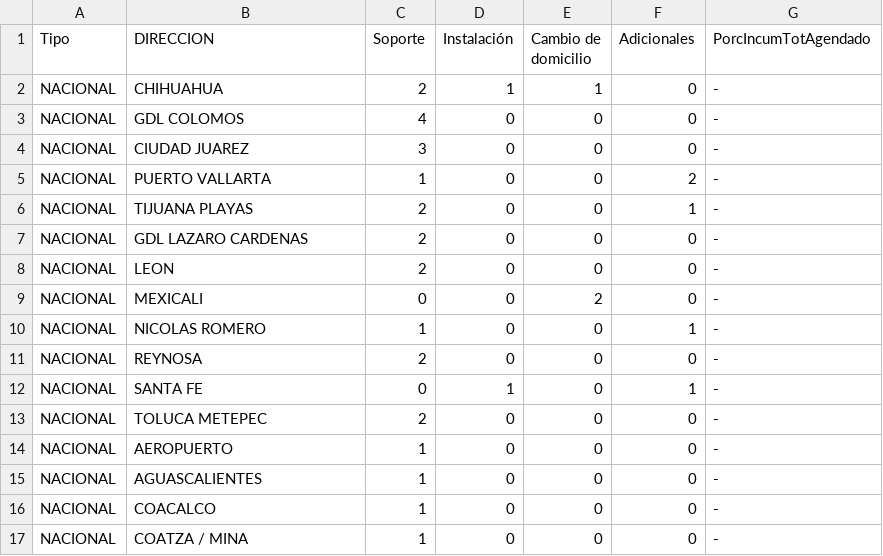
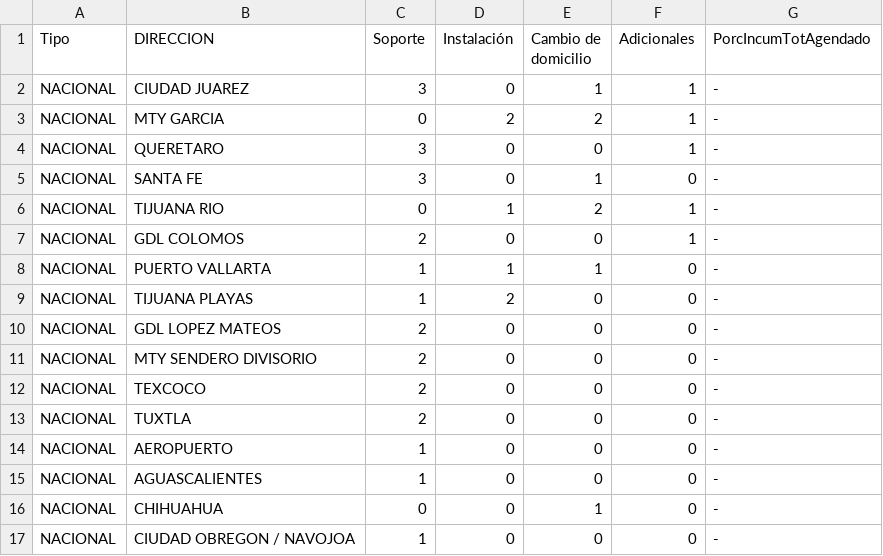
Before and after one commit to davazatotalplay-dev/tpmdatos.github.io, a CSV file: MineriaDD/fuentes/TopIncumplimientos.csv, drawn as a sheet; only a part is shown; the diff covers the shown part only.

```diff
--- a/MineriaDD/fuentes/TopIncumplimientos.csv
+++ b/MineriaDD/fuentes/TopIncumplimientos.csv
@@ -1,17 +1,17 @@
 Tipo,DIRECCION,Soporte,Instalación,Cambio de domicilio,Adicionales,PorcIncumTotAgendado
-NACIONAL,CHIHUAHUA,2,1,1,0,-
-NACIONAL,GDL COLOMOS,4,0,0,0,-
-NACIONAL,CIUDAD JUAREZ,3,0,0,0,-
-NACIONAL,PUERTO VALLARTA,1,0,0,2,-
-NACIONAL,TIJUANA PLAYAS,2,0,0,1,-
-NACIONAL,GDL LAZARO CARDENAS,2,0,0,0,-
-NACIONAL,LEON,2,0,0,0,-
-NACIONAL,MEXICALI,0,0,2,0,-
-NACIONAL,NICOLAS ROMERO,1,0,0,1,-
-NACIONAL,REYNOSA,2,0,0,0,-
-NACIONAL,SANTA FE,0,1,0,1,-
-NACIONAL,TOLUCA METEPEC,2,0,0,0,-
+NACIONAL,CIUDAD JUAREZ,3,0,1,1,-
+NACIONAL,MTY GARCIA,0,2,2,1,-
+NACIONAL,QUERETARO,3,0,0,1,-
+NACIONAL,SANTA FE,3,0,1,0,-
+NACIONAL,TIJUANA RIO,0,1,2,1,-
+NACIONAL,GDL COLOMOS,2,0,0,1,-
+NACIONAL,PUERTO VALLARTA,1,1,1,0,-
+NACIONAL,TIJUANA PLAYAS,1,2,0,0,-
+NACIONAL,GDL LOPEZ MATEOS,2,0,0,0,-
+NACIONAL,MTY SENDERO DIVISORIO,2,0,0,0,-
+NACIONAL,TEXCOCO,2,0,0,0,-
+NACIONAL,TUXTLA,2,0,0,0,-
 NACIONAL,AEROPUERTO,1,0,0,0,-
 NACIONAL,AGUASCALIENTES,1,0,0,0,-
-NACIONAL,COACALCO,1,0,0,0,-
-NACIONAL,COATZA / MINA,1,0,0,0,-
+NACIONAL,CHIHUAHUA,0,0,1,0,-
+NACIONAL,CIUDAD OBREGON / NAVOJOA,1,0,0,0,-
```
Also changed, not shown: 8 added rows, 5 removed rows and 52 edited cells elsewhere in this file, MineriaDD/fuentes/Backlog_72hs_Direcciones.csv, MineriaDD/fuentes/Backlog_Direcciones.csv, 10 other files.
